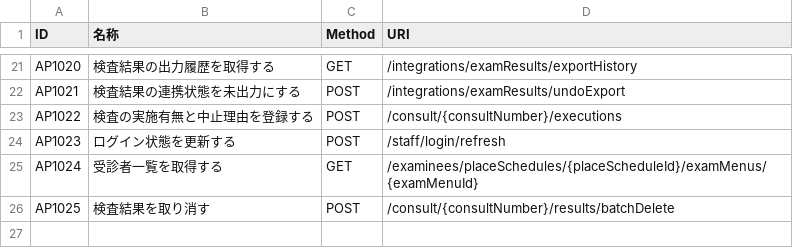
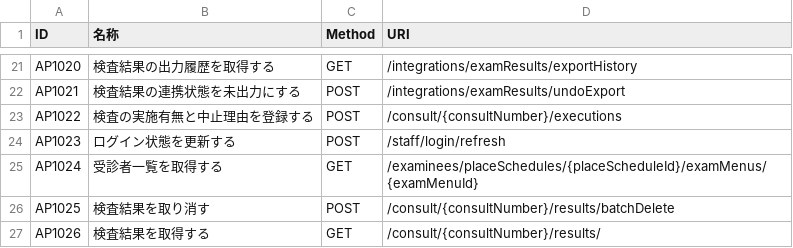
Before and after one commit to MrWangpeilin945/FlutterIOS, a CSV file: Documents/API設計書/src/data/WebAPI一覧.csv, drawn as a sheet; only a part is shown, gaps mark what is left out; the diff names each change by its address in the sheet, - before the commit and + after, or states it on an @@ line.

```diff
--- a/Documents/API設計書/src/data/WebAPI一覧.csv
+++ b/Documents/API設計書/src/data/WebAPI一覧.csv
+row 27: AP1026 | 検査結果を取得する | GET | /consult/{consultNumber}/results/
```
Also changed, not shown: 4 other files.
